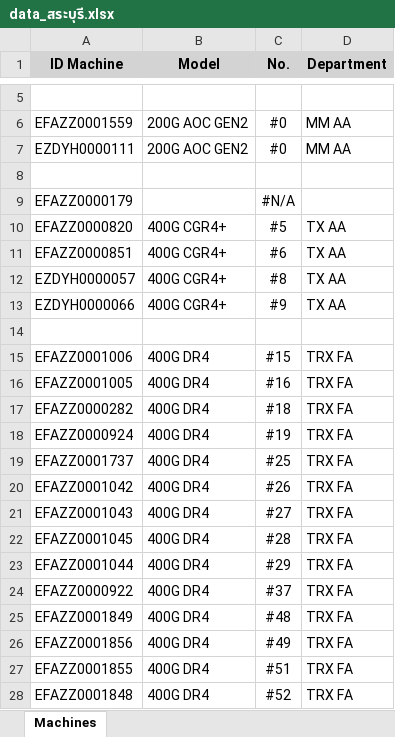
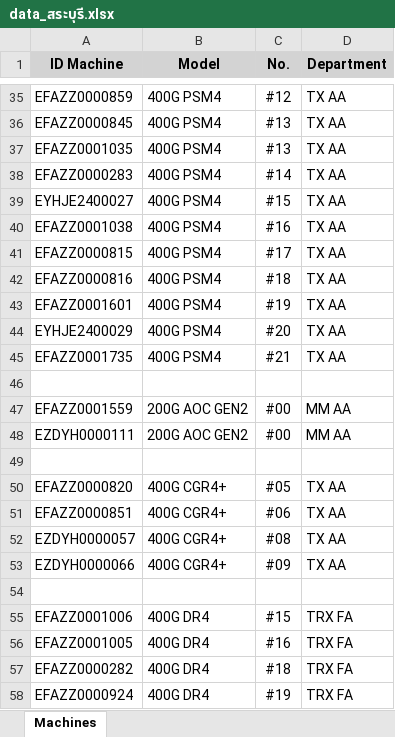
Before and after one commit to niceytpm/Web-EQAA, an Excel workbook: data_สระบุรี.xlsx, sheet Machines, drawn as a sheet; only a part is shown, gaps mark what is left out; the shorter side is filled out with more unchanged rows; values as stored, in another font and other column widths than the file's, no borders; removed rows and columns are numbered as before the commit, all else as after; the diff covers the shown part only; the diff names each change by its address in the sheet, - before the commit and + after, or states it on an @@ line.

```diff
--- a/data_สระบุรี.xlsx (sheet Machines)
+++ b/data_สระบุรี.xlsx (sheet Machines)
+row 35: EFAZZ0000859 | 400G PSM4 | #12 | TX AA
+row 36: EFAZZ0000845 | 400G PSM4 | #13 | TX AA
@@ row 130 moved to row 37: EFAZZ0001035 @@
+row 38: EFAZZ0000283 | 400G PSM4 | #14 | TX AA
+row 39: EYHJE2400027 | 400G PSM4 | #15 | TX AA
+row 40: EFAZZ0001038 | 400G PSM4 | #16 | TX AA
+row 41: EFAZZ0000815 | 400G PSM4 | #17 | TX AA
+row 42: EFAZZ0000816 | 400G PSM4 | #18 | TX AA
+row 43: EFAZZ0001601 | 400G PSM4 | #19 | TX AA
+row 44: EYHJE2400029 | 400G PSM4 | #20 | TX AA
+row 45: EFAZZ0001735 | 400G PSM4 | #21 | TX AA
-C47:C48 (No.): #0
+C47:C48 (No.): #00
-row 9: EFAZZ0000179 |  | #N/A
-C50 (No.): #5
+C50 (No.): #05
-C51 (No.): #6
+C51 (No.): #06
-C52 (No.): #8
+C52 (No.): #08
-C53 (No.): #9
+C53 (No.): #09
```
Also changed, not shown: 69 added rows, 81 removed rows, 11 moved rows and 64 edited cells elsewhere in this sheet.
